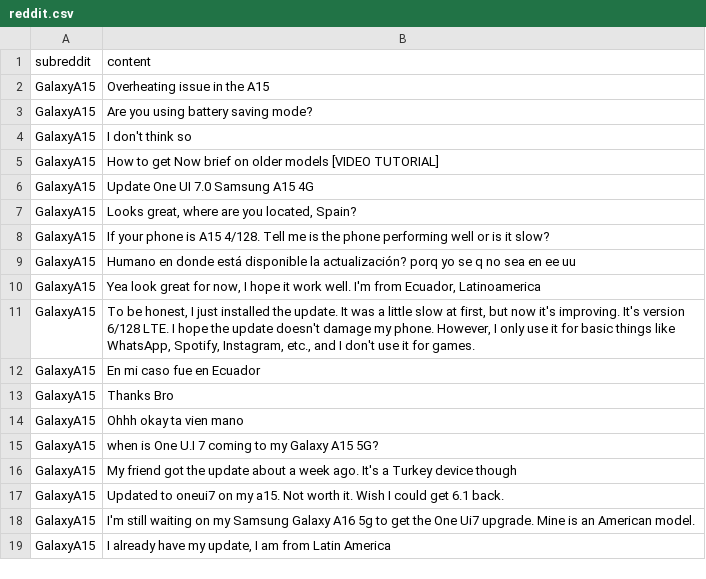
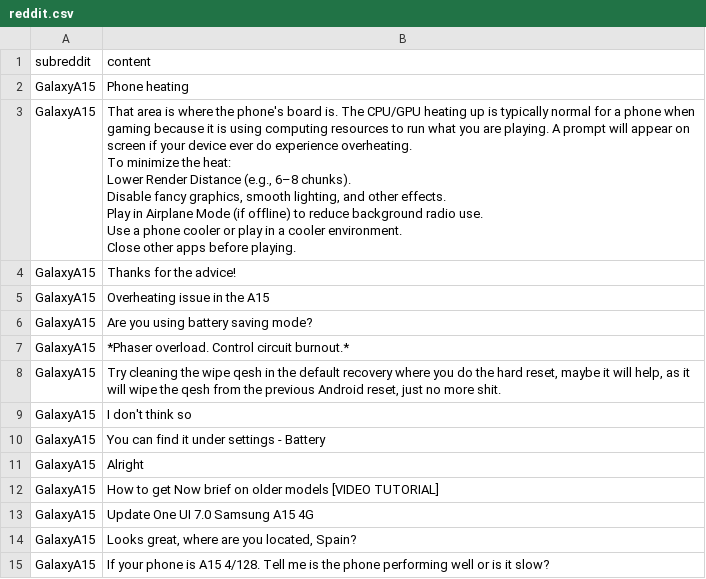
Before and after one commit to dimensionalchaos/delloite, a CSV file: reddit.csv, drawn as a sheet; only a part is shown; the shorter side is filled out with more unchanged rows.

Commit message:
Upload comments for reddit.csv

```diff
--- a/reddit.csv
+++ b/reddit.csv
@@ -1,5 +1,23 @@
 subreddit,content
+GalaxyA15,Phone heating
+GalaxyA15,"That area is where the phone's board is. The CPU/GPU heating up is typically normal for a phone when gaming because it is using computing resources to run what you are playing. A prompt will appear on screen if your device ever do experience overheating.
+
+To minimize the heat:
+Lower Render Distance (e.g., 6–8 chunks).
+
+Disable fancy graphics, smooth lighting, and other effects.
+
+Play in Airplane Mode (if offline) to reduce background radio use.
+
+Use a phone cooler or play in a cooler environment.
+
+Close other apps before playing."
+GalaxyA15,Thanks for the advice!
 GalaxyA15,Overheating issue in the A15
 GalaxyA15,Are you using battery saving mode?
+GalaxyA15,*Phaser overload. Control circuit burnout.*
+GalaxyA15,"Try cleaning the wipe qesh in the default recovery where you do the hard reset, maybe it will help, as it will wipe the qesh from the previous Android reset, just no more shit."
 GalaxyA15,I don't think so
+GalaxyA15,You can find it under settings - Battery
+GalaxyA15,Alright
 GalaxyA15,How to get Now brief on older models [VIDEO TUTORIAL]
```
